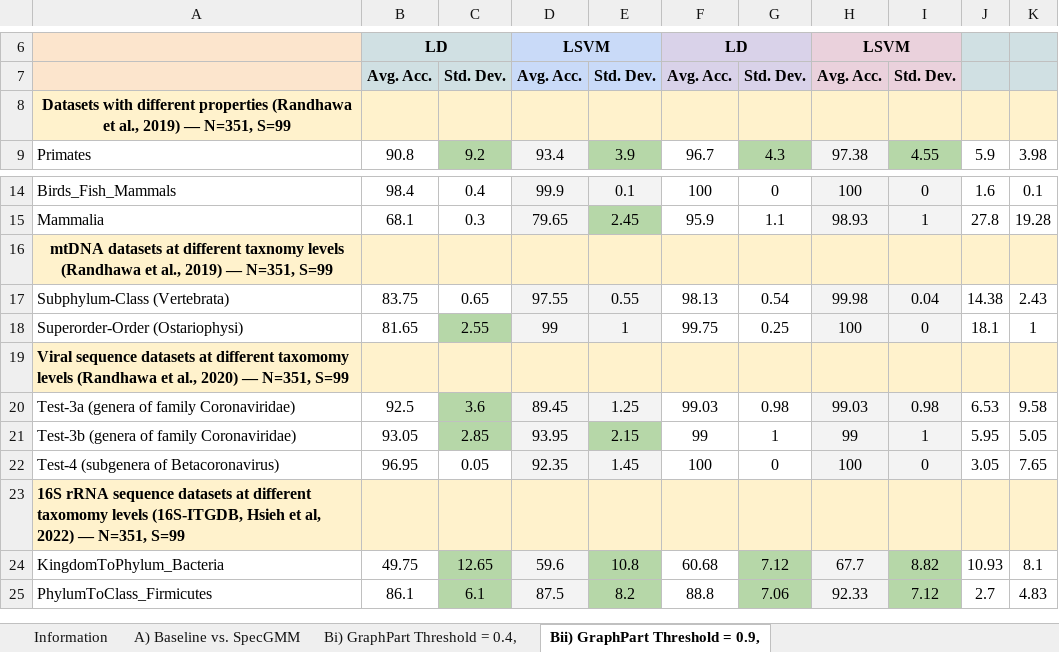
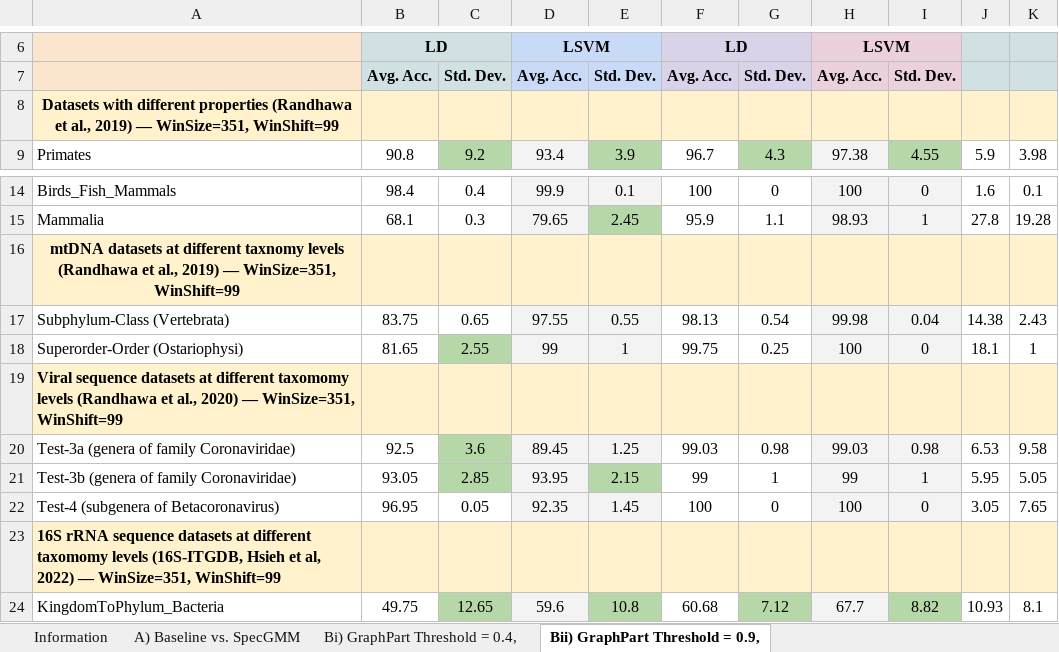
Before and after one commit to BIRDSgroup/SpecGMM, an Excel workbook: Supplementary Data Files/Suppl File D3.xlsx, sheet Bii) GraphPart Threshold = 0.9,, drawn as a sheet; only a part is shown, gaps mark what is left out; the shorter side is filled out with more unchanged rows; values as stored, in another font and other column widths than the file's, no borders; charts and pictures not drawn; the diff names each change by its address in the sheet, - before the commit and + after, or states it on an @@ line.

Commit message:
Replaced N with WinSize and S with WinShift

```diff
--- a/Supplementary Data Files/Suppl File D3.xlsx (sheet Bii) GraphPart Threshold = 0.9,)
+++ b/Supplementary Data Files/Suppl File D3.xlsx (sheet Bii) GraphPart Threshold = 0.9,)
-A8: …2019) — N=351, S=99
+A8: …2019) — WinSize=351, WinShift=99
-A16: …2019) — N=351, S=99
+A16: …2019) — WinSize=351, WinShift=99
-A19: …2020) — N=351, S=99
+A19: …2020) — WinSize=351, WinShift=99
-A23: …2022) — N=351, S=99
+A23: …2022) — WinSize=351, WinShift=99
```
Also changed, not shown: sheet A) Baseline vs. SpecGMM, sheet Bi) GraphPart Threshold = 0.4,.
